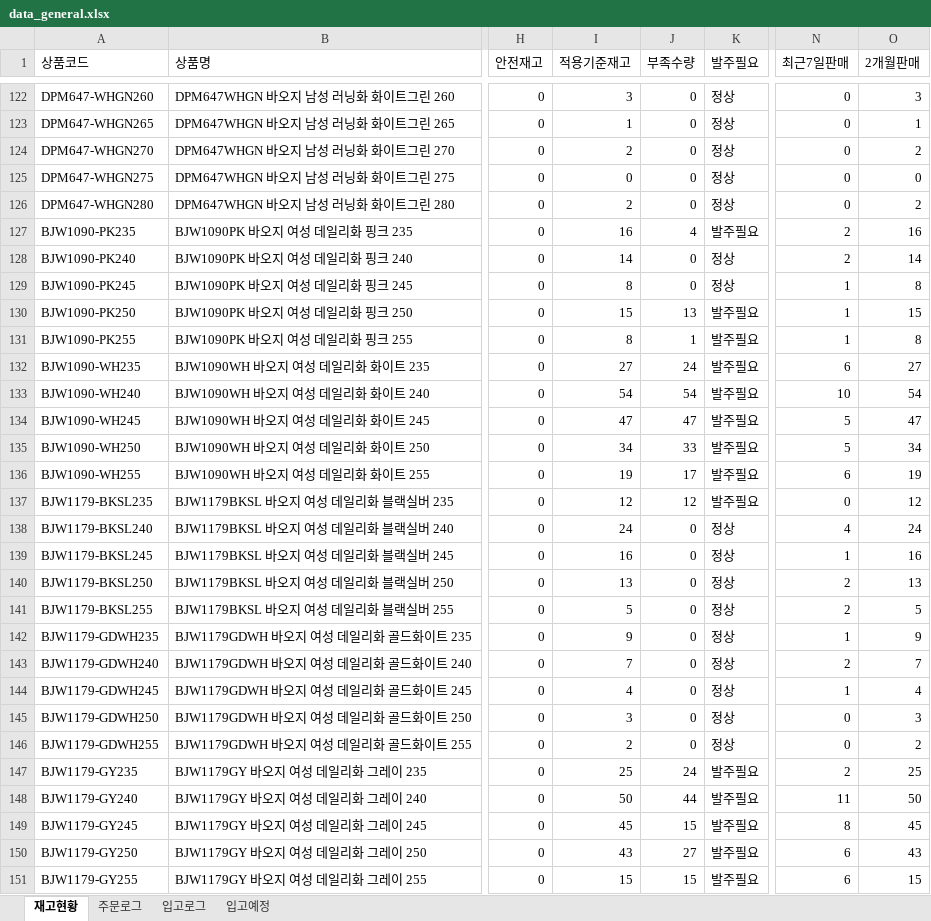
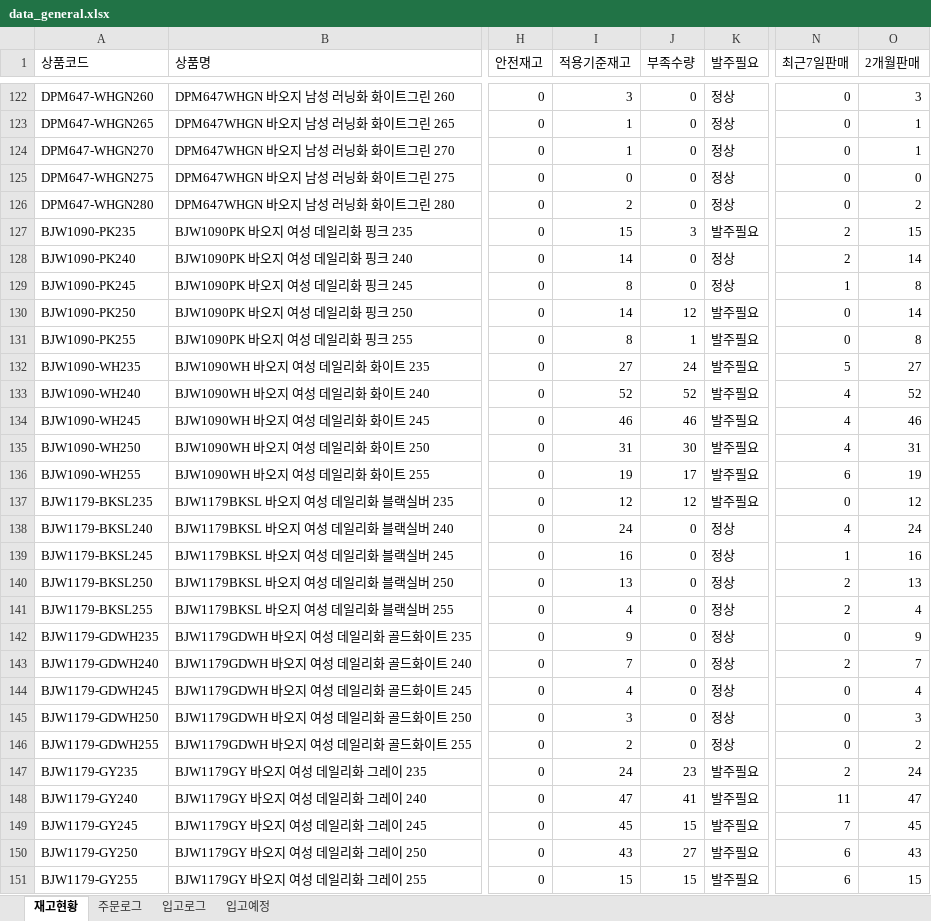
Before and after one commit to dkseotjd0112-max/Baoji-dashboard, an Excel workbook: data_general.xlsx, sheet 재고현황, drawn as a sheet; only a part is shown, gaps mark what is left out; values as stored, in another font and other column widths than the file's, no borders; the diff covers the shown part only; the diff names each change by its address in the sheet, - before the commit and + after, or states it on an @@ line.

```diff
--- a/data_general.xlsx (sheet 재고현황)
+++ b/data_general.xlsx (sheet 재고현황)
-I124 (적용기준재고): 2
+I124 (적용기준재고): 1
-O124 (2개월판매): 2
+O124 (2개월판매): 1
-I127 (적용기준재고): 16
+I127 (적용기준재고): 15
-J127 (부족수량): 4
+J127 (부족수량): 3
-O127 (2개월판매): 16
+O127 (2개월판매): 15
-I130 (적용기준재고): 15
+I130 (적용기준재고): 14
-J130 (부족수량): 13
+J130 (부족수량): 12
-N130:N131 (최근7일판매): 1
+N130:N131 (최근7일판매): 0
-O130 (2개월판매): 15
+O130 (2개월판매): 14
-N132 (최근7일판매): 6
+N132 (최근7일판매): 5
-I133 (적용기준재고): 54
+I133 (적용기준재고): 52
-J133 (부족수량): 54
+J133 (부족수량): 52
-N133 (최근7일판매): 10
+N133 (최근7일판매): 4
-O133 (2개월판매): 54
+O133 (2개월판매): 52
-I134 (적용기준재고): 47
+I134 (적용기준재고): 46
-J134 (부족수량): 47
+J134 (부족수량): 46
-N134:N135 (최근7일판매): 5
+N134:N135 (최근7일판매): 4
-O134 (2개월판매): 47
+O134 (2개월판매): 46
-I135 (적용기준재고): 34
+I135 (적용기준재고): 31
-J135 (부족수량): 33
+J135 (부족수량): 30
-O135 (2개월판매): 34
+O135 (2개월판매): 31
-I141 (적용기준재고): 5
+I141 (적용기준재고): 4
-O141 (2개월판매): 5
+O141 (2개월판매): 4
-N142 (최근7일판매): 1
+N142 (최근7일판매): 0
-N144 (최근7일판매): 1
+N144 (최근7일판매): 0
-I147 (적용기준재고): 25
+I147 (적용기준재고): 24
-J147 (부족수량): 24
+J147 (부족수량): 23
-O147 (2개월판매): 25
+O147 (2개월판매): 24
-I148 (적용기준재고): 50
+I148 (적용기준재고): 47
-J148 (부족수량): 44
+J148 (부족수량): 41
-O148 (2개월판매): 50
+O148 (2개월판매): 47
-N149 (최근7일판매): 8
+N149 (최근7일판매): 7
```
Also changed, not shown: 81 edited cells elsewhere in this sheet, sheet 입고예정, data_admin.xlsx.
